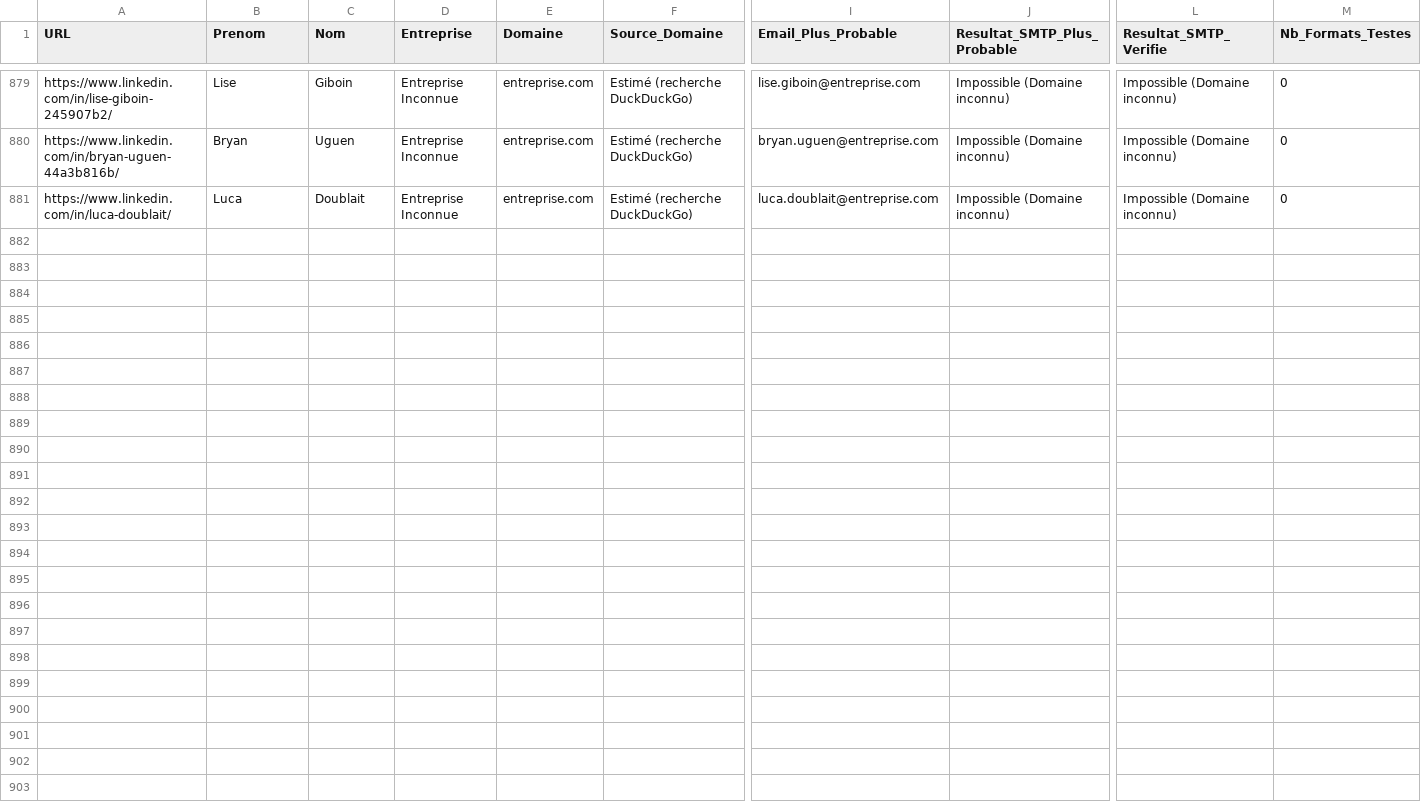
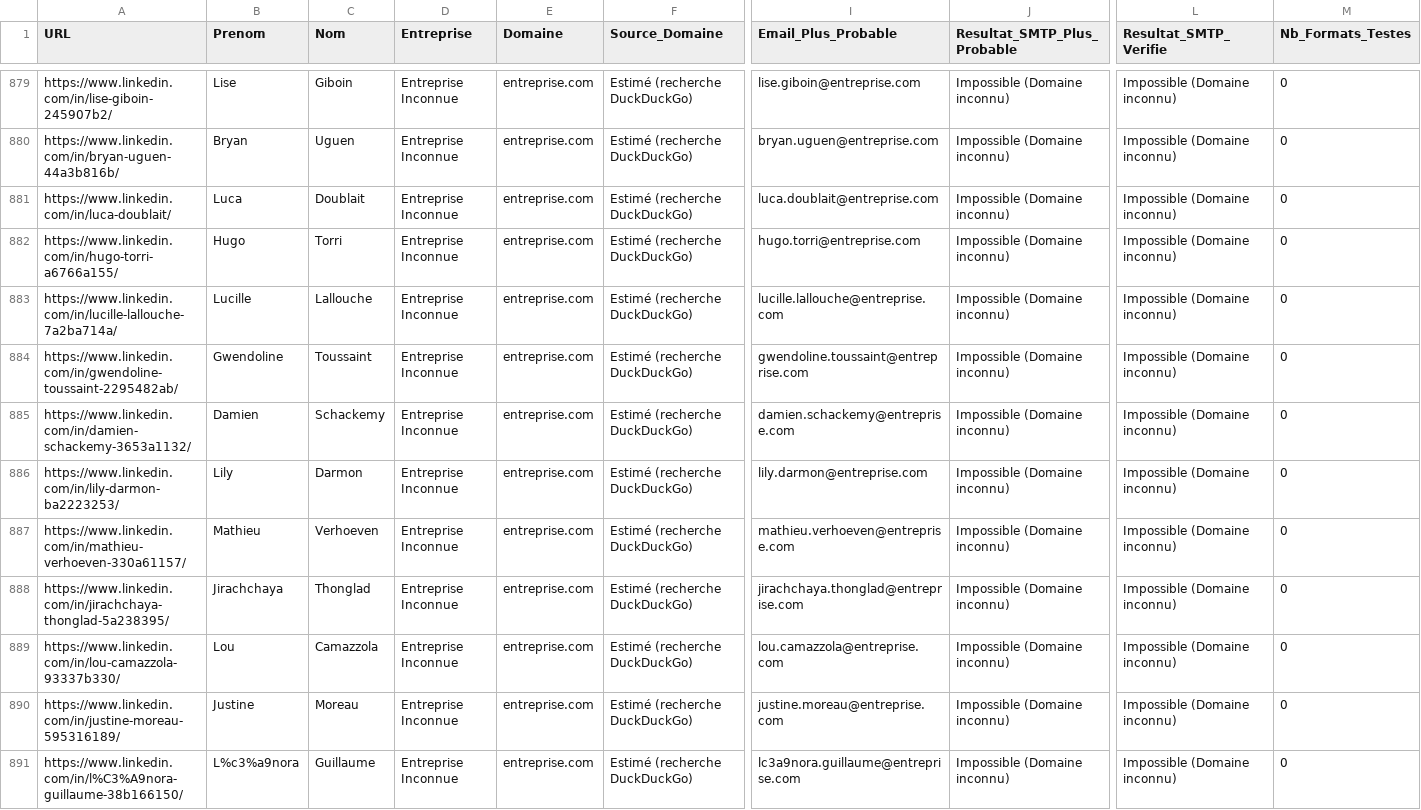
Before and after one commit to infographistemada-sudo/URL-4, a CSV file: leads_enrichis.csv, drawn as a sheet; only a part is shown, gaps mark what is left out; rows hold the shown columns only; the diff covers the shown part only; the diff names each change by its address in the sheet, - before the commit and + after, or states it on an @@ line.

```diff
--- a/leads_enrichis.csv
+++ b/leads_enrichis.csv
+row 882: https://www.linkedin.com/in/hugo-torri-a6766a155/ | Hugo | Torri | Entreprise Inconnue | entreprise.com | Estimé (recherche DuckDuckGo) | hugo.torri@entreprise.com | Impossible (Domaine inconnu) | Impossible (Domaine inconnu) | 0
+row 883: https://www.linkedin.com/in/lucille-lallouche-7a2ba714a/ | Lucille | Lallouche | Entreprise Inconnue | entreprise.com | Estimé (recherche DuckDuckGo) | lucille.lallouche@entreprise.com | Impossible (Domaine inconnu) | Impossible (Domaine inconnu) | 0
+row 884: https://www.linkedin.com/in/gwendoline-toussaint-2295482ab/ | Gwendoline | Toussaint | Entreprise Inconnue | entreprise.com | Estimé (recherche DuckDuckGo) | gwendoline.toussaint@entreprise.com | Impossible (Domaine inconnu) | Impossible (Domaine inconnu) | 0
+row 885: https://www.linkedin.com/in/damien-schackemy-3653a1132/ | Damien | Schackemy | Entreprise Inconnue | entreprise.com | Estimé (recherche DuckDuckGo) | damien.schackemy@entreprise.com | Impossible (Domaine inconnu) | Impossible (Domaine inconnu) | 0
+row 886: https://www.linkedin.com/in/lily-darmon-ba2223253/ | Lily | Darmon | Entreprise Inconnue | entreprise.com | Estimé (recherche DuckDuckGo) | lily.darmon@entreprise.com | Impossible (Domaine inconnu) | Impossible (Domaine inconnu) | 0
+row 887: https://www.linkedin.com/in/mathieu-verhoeven-330a61157/ | Mathieu | Verhoeven | Entreprise Inconnue | entreprise.com | Estimé (recherche DuckDuckGo) | mathieu.verhoeven@entreprise.com | Impossible (Domaine inconnu) | Impossible (Domaine inconnu) | 0
+row 888: https://www.linkedin.com/in/jirachchaya-thonglad-5a238395/ | Jirachchaya | Thonglad | Entreprise Inconnue | entreprise.com | Estimé (recherche DuckDuckGo) | jirachchaya.thonglad@entreprise.com | Impossible (Domaine inconnu) | Impossible (Domaine inconnu) | 0
+row 889: https://www.linkedin.com/in/lou-camazzola-93337b330/ | Lou | Camazzola | Entreprise Inconnue | entreprise.com | Estimé (recherche DuckDuckGo) | lou.camazzola@entreprise.com | Impossible (Domaine inconnu) | Impossible (Domaine inconnu) | 0
+row 890: https://www.linkedin.com/in/justine-moreau-595316189/ | Justine | Moreau | Entreprise Inconnue | entreprise.com | Estimé (recherche DuckDuckGo) | justine.moreau@entreprise.com | Impossible (Domaine inconnu) | Impossible (Domaine inconnu) | 0
+row 891: https://www.linkedin.com/in/l%C3%A9nora-guillaume-38b166150/ | L%c3%a9nora | Guillaume | Entreprise Inconnue | entreprise.com | Estimé (recherche DuckDuckGo) | lc3a9nora.guillaume@entreprise.com | Impossible (Domaine inconnu) | Impossible (Domaine inconnu) | 0
```
Also changed, not shown: 10 added rows elsewhere in this file, liste.csv.
